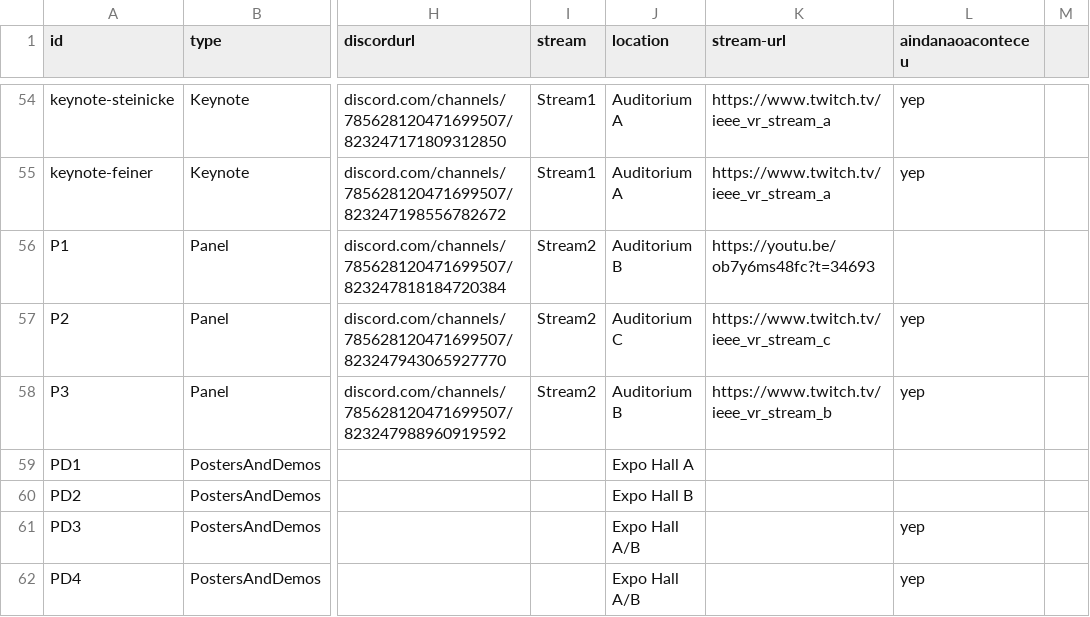
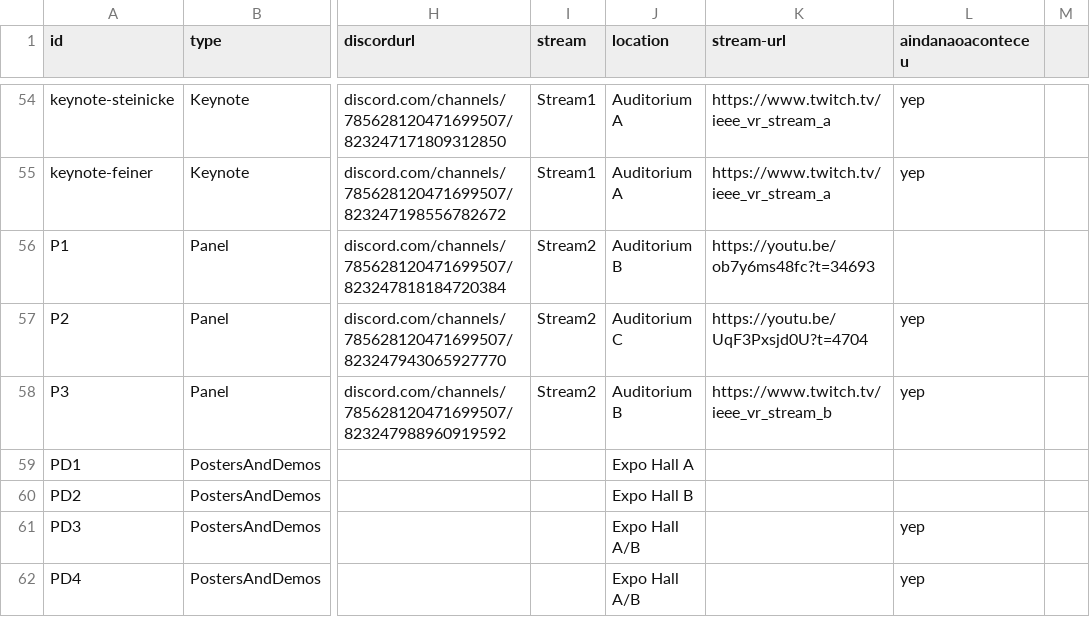
Before and after one commit to ieeevr/2021, a CSV file: _data/events.csv, drawn as a sheet; only a part is shown, gaps mark what is left out; the diff names each change by its address in the sheet, - before the commit and + after, or states it on an @@ line.

Commit message:
Update events.csv

```diff
--- a/_data/events.csv
+++ b/_data/events.csv
-K57 (stream-url): https://www.twitch.tv/ieee_vr_stream_c
+K57 (stream-url): https://youtu.be/UqF3Pxsjd0U?t=4704
```
